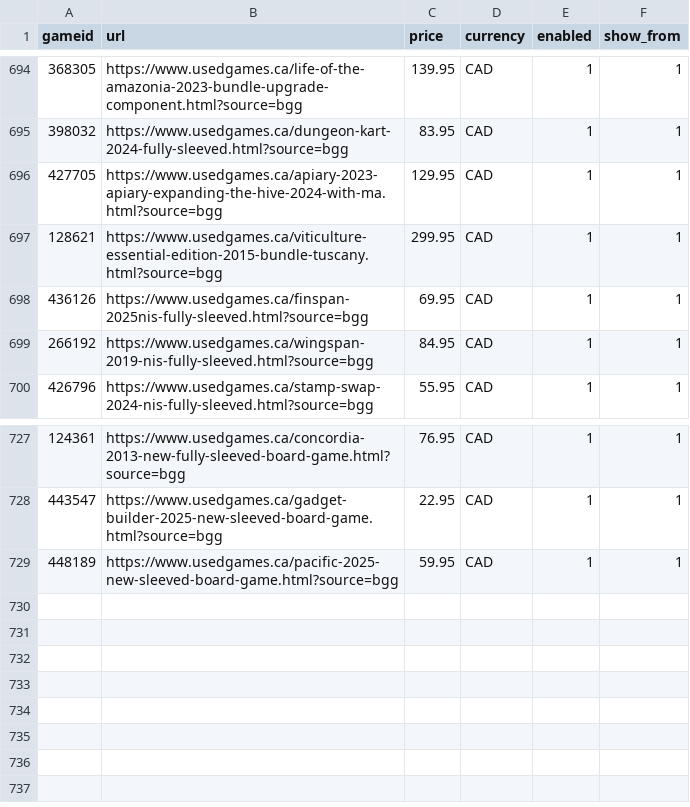
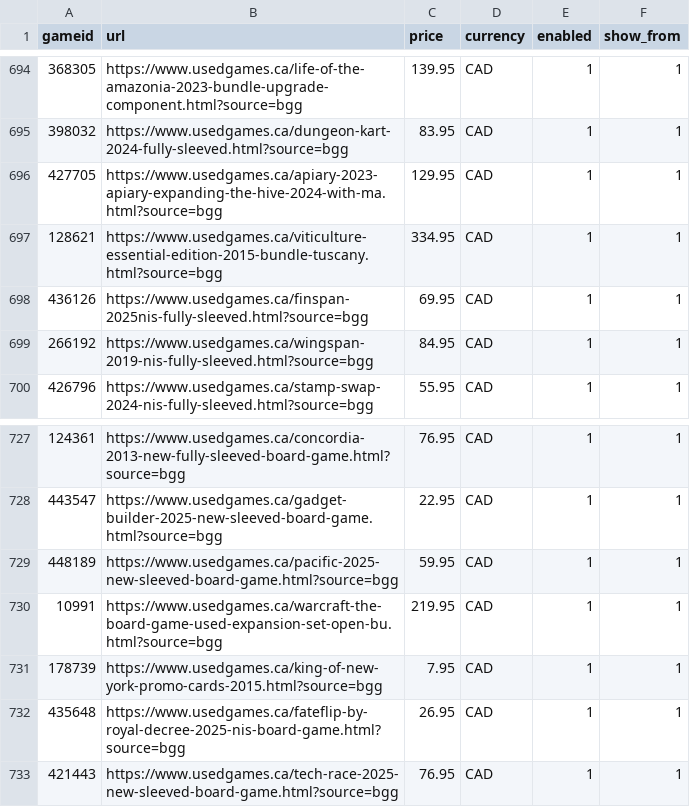
Before and after one commit to ryannmartindale-rwb/bgg, a CSV file: bgg.csv, drawn as a sheet; only a part is shown, gaps mark what is left out.

Commit message:
Add files via upload

```diff
--- a/bgg.csv
+++ b/bgg.csv
@@ -696,3 +696,3 @@ gameid,url,price,currency,enabled,show_from
 427705,https://www.usedgames.ca/apiary-2023-apiary-expanding-the-hive-2024-with-ma.html?source=bgg,129.95,CAD,1,1
-128621,https://www.usedgames.ca/viticulture-essential-edition-2015-bundle-tuscany.html?source=bgg,299.95,CAD,1,1
+128621,https://www.usedgames.ca/viticulture-essential-edition-2015-bundle-tuscany.html?source=bgg,334.95,CAD,1,1
 436126,https://www.usedgames.ca/finspan-2025nis-fully-sleeved.html?source=bgg,69.95,CAD,1,1
@@ -729 +729,5 @@ gameid,url,price,currency,enabled,show_from
 448189,https://www.usedgames.ca/pacific-2025-new-sleeved-board-game.html?source=bgg,59.95,CAD,1,1
+10991,https://www.usedgames.ca/warcraft-the-board-game-used-expansion-set-open-bu.html?source=bgg,219.95,CAD,1,1
+178739,https://www.usedgames.ca/king-of-new-york-promo-cards-2015.html?source=bgg,7.95,CAD,1,1
+435648,https://www.usedgames.ca/fateflip-by-royal-decree-2025-nis-board-game.html?source=bgg,26.95,CAD,1,1
+421443,https://www.usedgames.ca/tech-race-2025-new-sleeved-board-game.html?source=bgg,76.95,CAD,1,1
```
